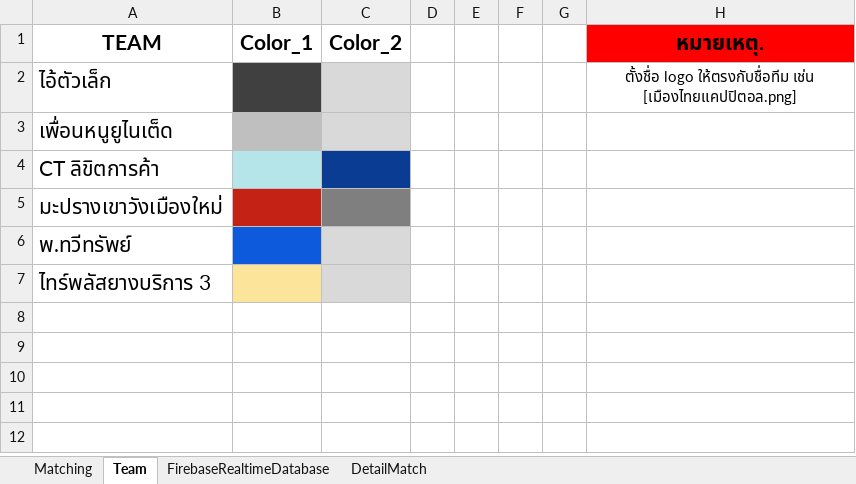
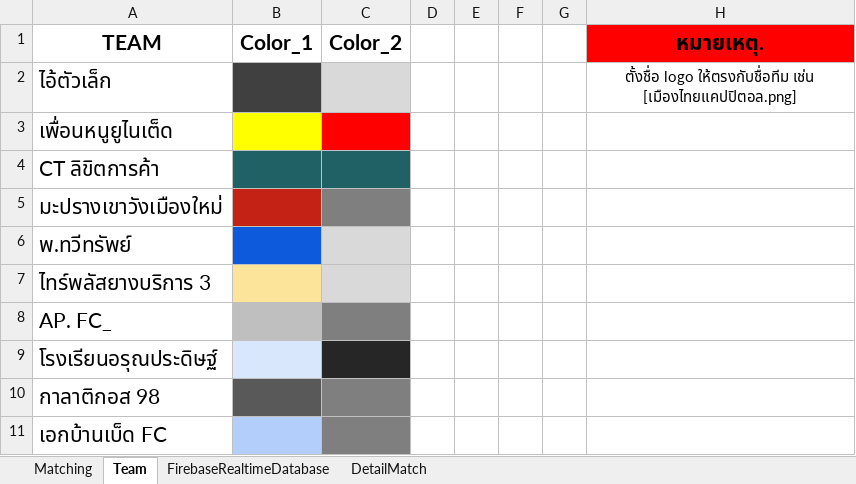
Before and after one commit to opknice/OBS_football, an Excel workbook: VAR 38+.xlsx, sheet Team, drawn as a sheet; values as stored, in another font and other column widths than the file's, no borders; the diff names each change by its address in the sheet, - before the commit and + after, or states it on an @@ line.

```diff
--- a/VAR 38+.xlsx (sheet Team)
+++ b/VAR 38+.xlsx (sheet Team)
-B3 fill: #BFBFBF
+B3 fill: #FFFF00
-C3 fill: #D9D9D9
+C3 fill: #FF0000
-B4 fill: #B5E5E8
+B4 fill: #206166
-C4 fill: #093C92
+C4 fill: #206166
+row 8: AP. FC_
+row 9: โรงเรียนอรุณประดิษฐ์
+row 10: กาลาติกอส 98
+row 11: เอกบ้านเบ็ด FC
```
Also changed, not shown: sheet Matching, formulas that keep their value, 3 other files.
